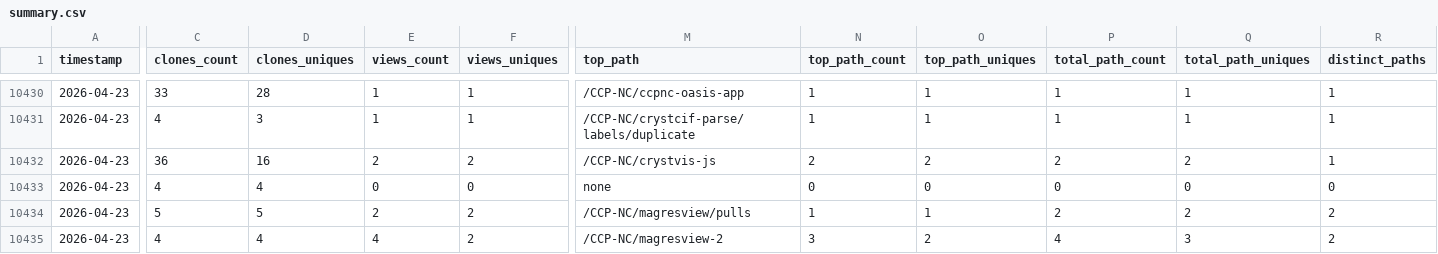
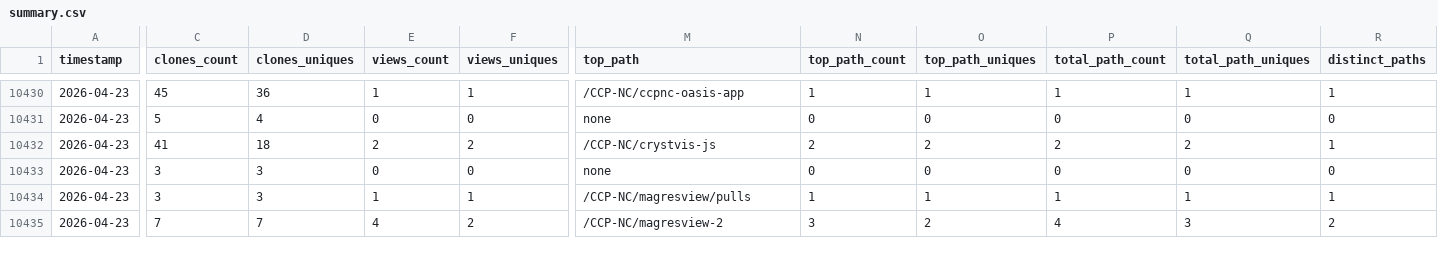
Before and after one commit to CCP-NC/metrics, a CSV file: traffic-stats/summary.csv, drawn as a sheet; only a part is shown, gaps mark what is left out; the diff covers the shown part only; the diff names each change by its address in the sheet, - before the commit and + after, or states it on an @@ line.

```diff
--- a/traffic-stats/summary.csv
+++ b/traffic-stats/summary.csv
-C10430 (clones_count): 33
+C10430 (clones_count): 45
-D10430 (clones_uniques): 28
+D10430 (clones_uniques): 36
-C10431 (clones_count): 4
+C10431 (clones_count): 5
-D10431 (clones_uniques): 3
+D10431 (clones_uniques): 4
-E10431 (views_count): 1
+E10431 (views_count): 0
-F10431 (views_uniques): 1
+F10431 (views_uniques): 0
-M10431 (top_path): /CCP-NC/crystcif-parse/labels/duplicate
+M10431 (top_path): none
-N10431 (top_path_count): 1
+N10431 (top_path_count): 0
-O10431 (top_path_uniques): 1
+O10431 (top_path_uniques): 0
-P10431 (total_path_count): 1
+P10431 (total_path_count): 0
-Q10431 (total_path_uniques): 1
+Q10431 (total_path_uniques): 0
-R10431 (distinct_paths): 1
+R10431 (distinct_paths): 0
-C10432 (clones_count): 36
+C10432 (clones_count): 41
-D10432 (clones_uniques): 16
+D10432 (clones_uniques): 18
-C10433 (clones_count): 4
+C10433 (clones_count): 3
-D10433 (clones_uniques): 4
+D10433 (clones_uniques): 3
-C10434 (clones_count): 5
+C10434 (clones_count): 3
-D10434 (clones_uniques): 5
+D10434 (clones_uniques): 3
-E10434 (views_count): 2
+E10434 (views_count): 1
-F10434 (views_uniques): 2
+F10434 (views_uniques): 1
-P10434 (total_path_count): 2
+P10434 (total_path_count): 1
-Q10434 (total_path_uniques): 2
+Q10434 (total_path_uniques): 1
-R10434 (distinct_paths): 2
+R10434 (distinct_paths): 1
-C10435 (clones_count): 4
+C10435 (clones_count): 7
-D10435 (clones_uniques): 4
+D10435 (clones_uniques): 7
```
Also changed, not shown: 72 edited cells elsewhere in this file, 49 other files.
